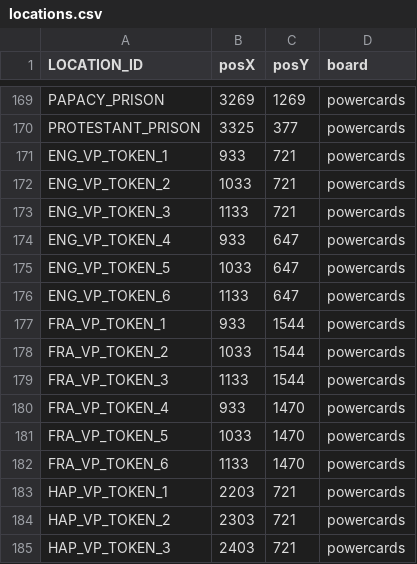
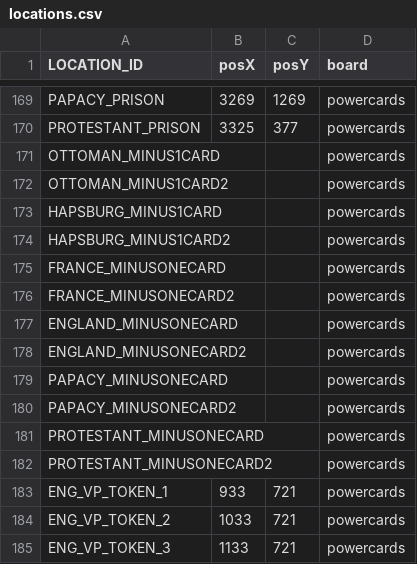
Before and after one commit to bga-his/bga-hereistand, a CSV file: HereIStandFork/misc/materials/locations.csv, drawn as a sheet; only a part is shown, gaps mark what is left out; the shorter side is filled out with more unchanged rows; the diff names each change by its address in the sheet, - before the commit and + after, or states it on an @@ line.

```diff
--- a/HereIStandFork/misc/materials/locations.csv
+++ b/HereIStandFork/misc/materials/locations.csv
+row 171: OTTOMAN_MINUS1CARD |  |  | powercards
+row 172: OTTOMAN_MINUS1CARD2 |  |  | powercards
+row 173: HAPSBURG_MINUS1CARD |  |  | powercards
+row 174: HAPSBURG_MINUS1CARD2 |  |  | powercards
+row 175: FRANCE_MINUSONECARD |  |  | powercards
+row 176: FRANCE_MINUSONECARD2 |  |  | powercards
+row 177: ENGLAND_MINUSONECARD |  |  | powercards
+row 178: ENGLAND_MINUSONECARD2 |  |  | powercards
+row 179: PAPACY_MINUSONECARD |  |  | powercards
+row 180: PAPACY_MINUSONECARD2 |  |  | powercards
+row 181: PROTESTANT_MINUSONECARD |  |  | powercards
+row 182: PROTESTANT_MINUSONECARD2 |  |  | powercards
```
Also changed, not shown: HereIStandFork/misc/materials/cities.csv, 8 other files.
